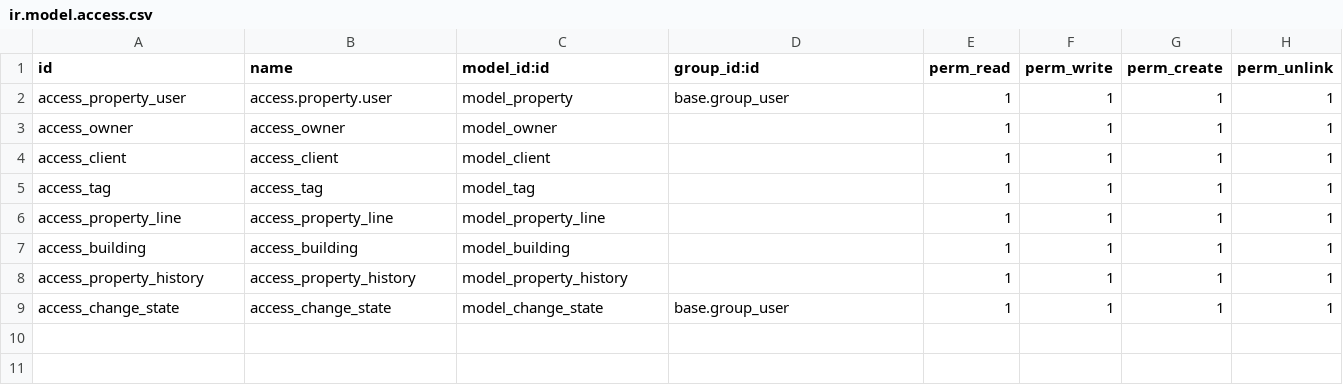
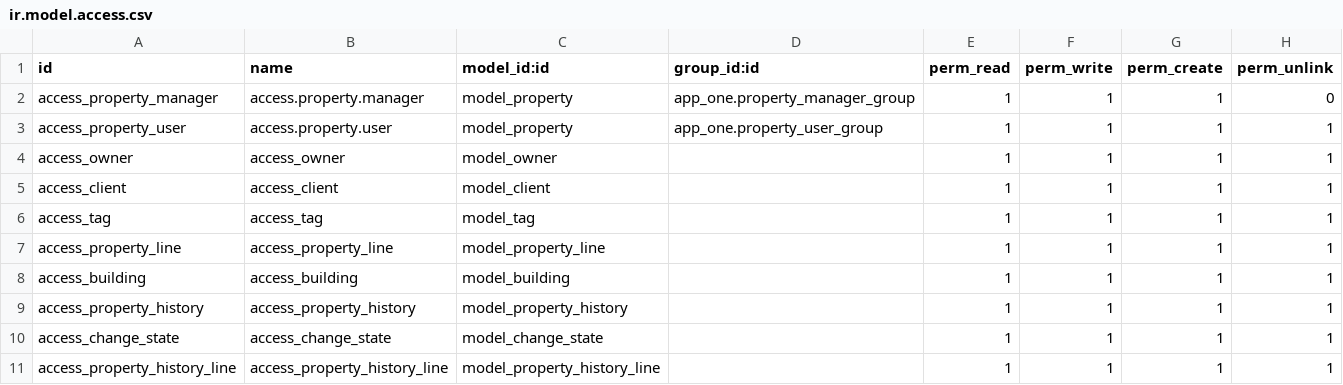
Before and after one commit to jamilaELABBASI/app_one, a CSV file: security/ir.model.access.csv, drawn as a sheet.

Commit message:
ACL(Access Control List)

```diff
--- a/security/ir.model.access.csv
+++ b/security/ir.model.access.csv
@@ -1,3 +1,4 @@
 id,name,model_id:id,group_id:id,perm_read,perm_write,perm_create,perm_unlink
-access_property_user,access.property.user,model_property,base.group_user,1,1,1,1
+access_property_manager,access.property.manager,model_property,app_one.property_manager_group,1,1,1,0
+access_property_user,access.property.user,model_property,app_one.property_user_group,1,1,1,1
 access_owner,access_owner,model_owner,,1,1,1,1
@@ -8,2 +9,3 @@ access_building,access_building,model_building,,1,1,1,1
 access_property_history,access_property_history,model_property_history,,1,1,1,1
-access_change_state,access_change_state,model_change_state,base.group_user,1,1,1,1
+access_change_state,access_change_state,model_change_state,,1,1,1,1
+access_property_history_line,access_property_history_line,model_property_history_line,,1,1,1,1
```
Also changed, not shown: 9 other files.
